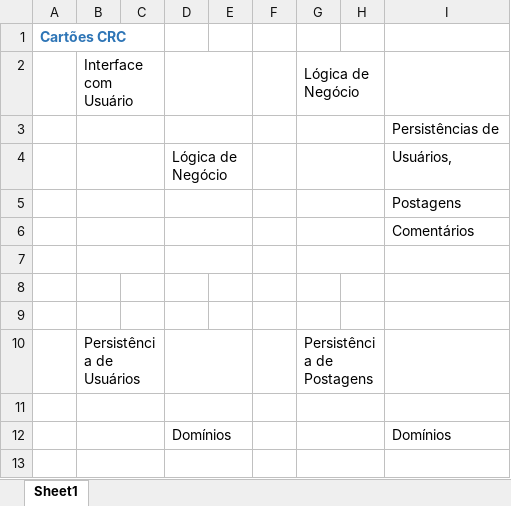
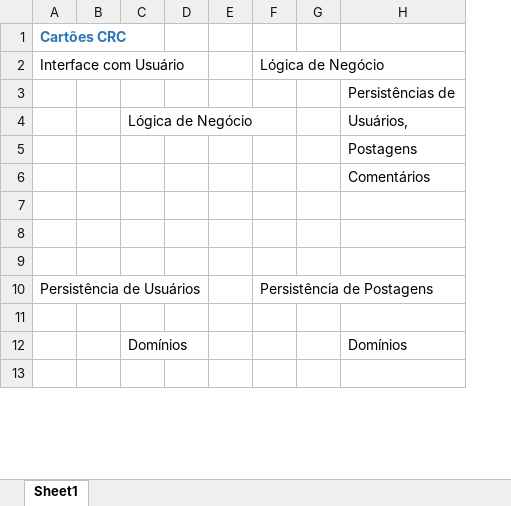
Before and after one commit to vitorecomp/PooProject, an Excel workbook: POO/CRC.xlsx, sheet Sheet1, drawn as a sheet; only a part is shown; values as stored, in another font and other column widths than the file's, no borders; removed rows and columns are numbered as before the commit, all else as after; the diff covers the shown part only; the diff names each change by its address in the sheet, - before the commit and + after, or states it on an @@ line.

```diff
--- a/POO/CRC.xlsx (sheet Sheet1)
+++ b/POO/CRC.xlsx (sheet Sheet1)
-column A, row 1: Cartões CRC
-A1: (empty)
+A1: Cartões CRC
-B2:C2 merged
-D2:E2 merged
-G2:H2 merged
-B3:C3 merged
-D3:E3 merged
-G3:H3 merged
-B4:C4 merged
-D4:E4 merged
-G4:H4 merged
-B5:C5 merged
-D5:E5 merged
-G5:H5 merged
-B6:C6 merged
-D6:E6 merged
-G6:H6 merged
-B7:C7 merged
-D7:E7 merged
-G7:H7 merged
-B10:C10 merged
-D10:E10 merged
-G10:H10 merged
-B11:C11 merged
-D11:E11 merged
-G11:H11 merged
-B12:C12 merged
-D12:E12 merged
-G12:H12 merged
-B13:C13 merged
-D13:E13 merged
-G13:H13 merged
```
Also changed, not shown: merged cells elsewhere in this sheet, 4 other files.
